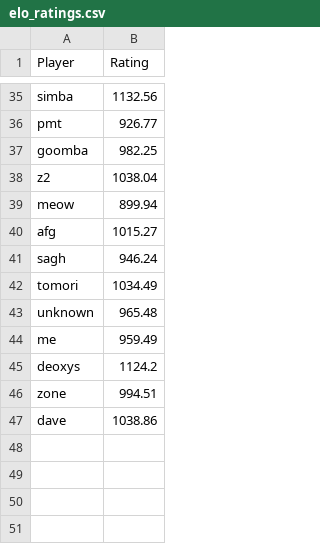
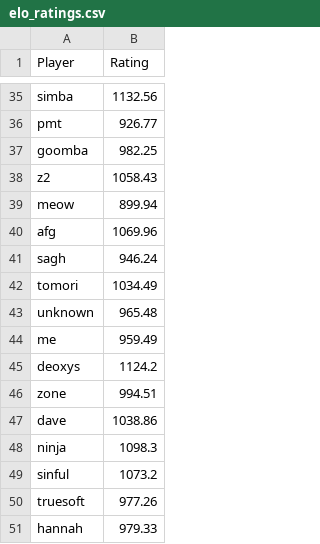
Before and after one commit to TiltedDFA/mkoth1224, a CSV file: elo_ratings.csv, drawn as a sheet; only a part is shown, gaps mark what is left out; the diff covers the shown part only.

```diff
--- a/elo_ratings.csv
+++ b/elo_ratings.csv
@@ -37,5 +37,5 @@ pmt,926.77
 goomba,982.25
-z2,1038.04
+z2,1058.43
 meow,899.94
-afg,1015.27
+afg,1069.96
 sagh,946.24
@@ -47 +47,5 @@ zone,994.51
 dave,1038.86
+ninja,1098.3
+sinful,1073.2
+truesoft,977.26
+hannah,979.33
```
Also changed, not shown: 16 edited cells elsewhere in this file, match_history.csv, 1 other file.
